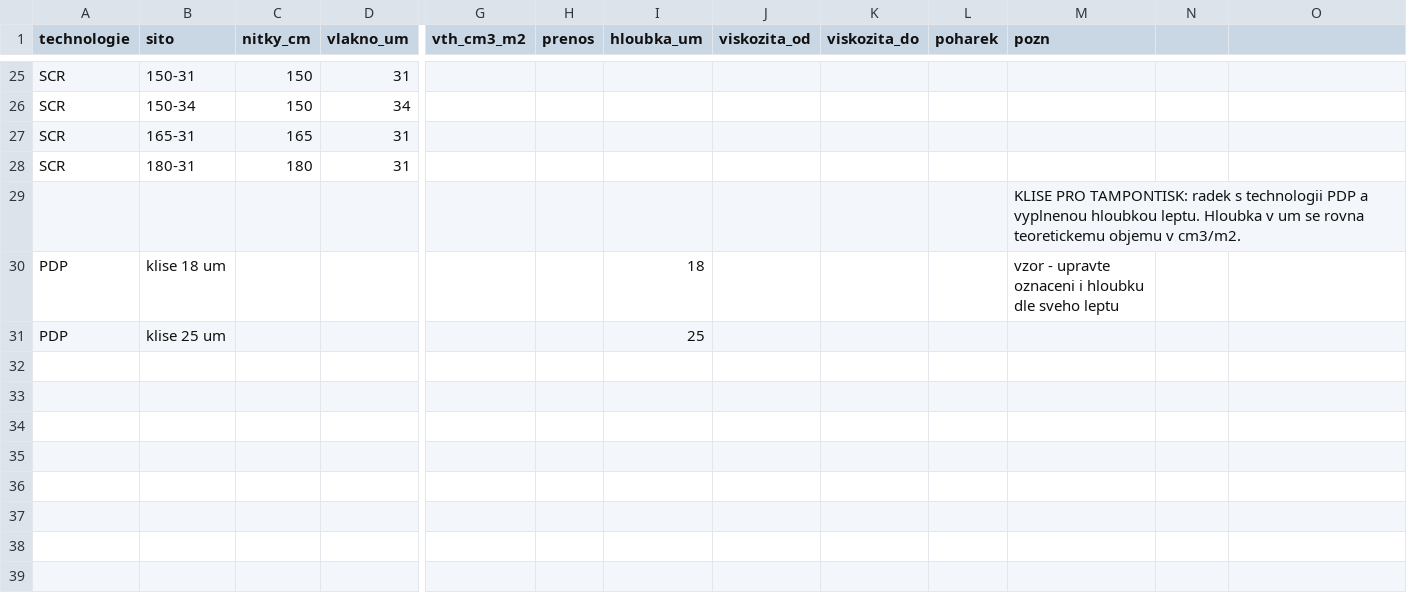
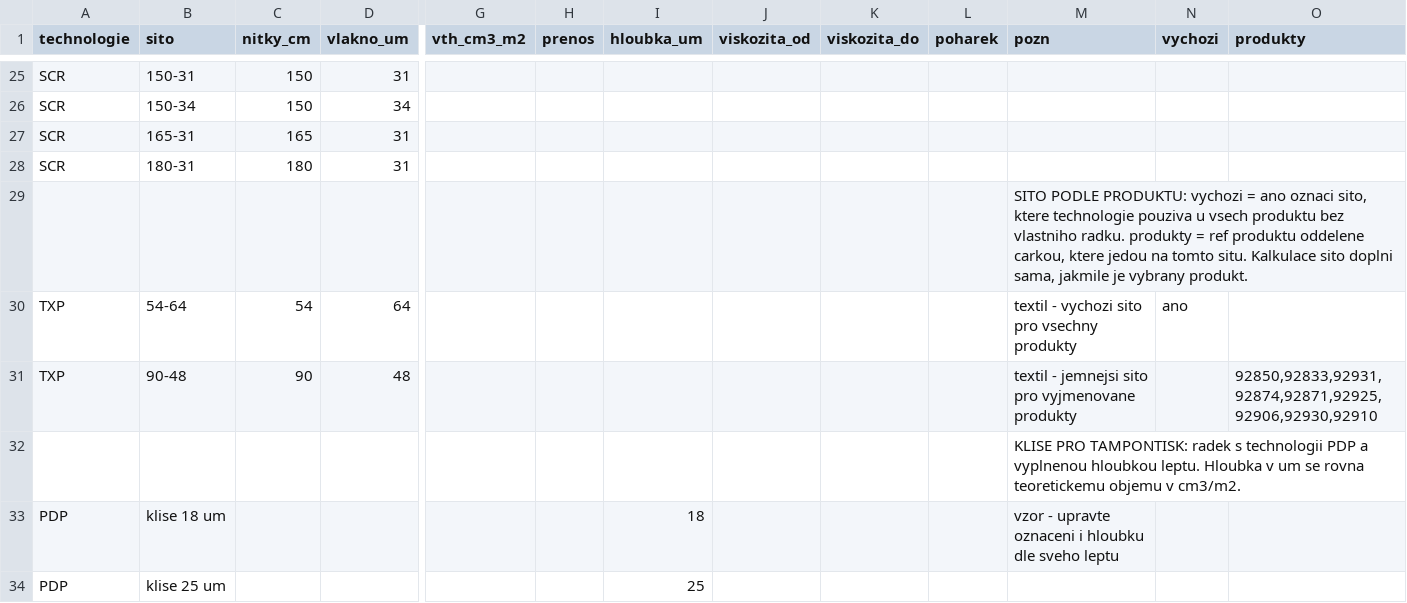
Before and after one commit to Hejnevim/M-cha-ka, a CSV file: parametry/sita.csv, drawn as a sheet; only a part is shown, gaps mark what is left out; rows hold the shown columns only; the diff names each change by its address in the sheet, - before the commit and + after, or states it on an @@ line.

```diff
--- a/parametry/sita.csv
+++ b/parametry/sita.csv
-N1: (empty)
+N1: vychozi
-O1: (empty)
+O1: produkty
+row 29:  |  |  |  |  |  |  |  |  |  | SITO PODLE PRODUKTU: vychozi = ano oznaci sito, ktere technologie pouziva u vsech produktu bez vlastniho radku. produkty = ref produktu oddelene carkou, ktere jedou na tomto situ. Kalkulace sito doplni sama, jakmile je vybrany produkt.
+row 30: TXP | 54-64 | 54 | 64 |  |  |  |  |  |  | textil - vychozi sito pro vsechny produkty | ano
+row 31: TXP | 90-48 | 90 | 48 |  |  |  |  |  |  | textil - jemnejsi sito pro vyjmenovane produkty |  | 92850,92833,92931,92874,92871,92925,92906,92930,92910
```
Also changed, not shown: parametry/koeficienty.csv, 34 other files.
